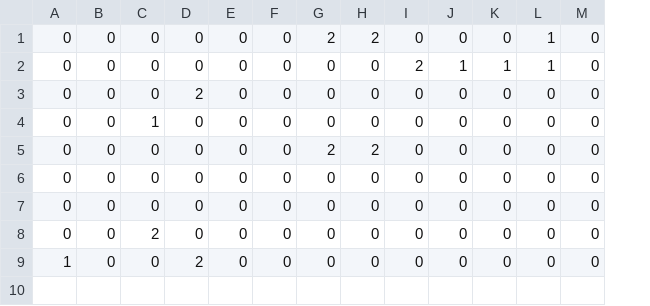
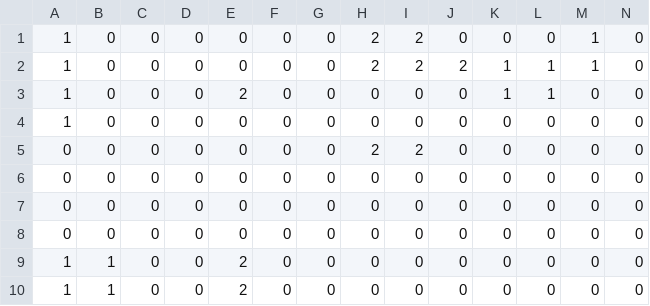
Before and after one commit to rxdt/tankgame-rxdt, a CSV file: ZombieGame/resources/maps/map3.csv, drawn as a sheet; only a part is shown; addresses are those after the commit; rows hold the shown columns only; the diff names each change by its address in the sheet, - before the commit and + after, or states it on an @@ line.

```diff
--- a/ZombieGame/resources/maps/map3.csv
+++ b/ZombieGame/resources/maps/map3.csv
+column A, rows 1-9: 1 | 1 | 1 | 1 | 0 | 0 | 0 | 0 | 1
-H2: 0
+H2: 2
-I2: 0
+I2: 2
-K3: 0
+K3: 1
-L3: 0
+L3: 1
-D4: 1
+D4: 0
-D8: 2
+D8: 0
+row 10: 1 | 1 | 0 | 0 | 2 | 0 | 0 | 0 | 0 | 0 | 0 | 0 | 0 | 0
```
Also changed, not shown: ZombieGame/resources/maps/map1.csv, ZombieGame/resources/maps/map2.csv, 2 other files.
